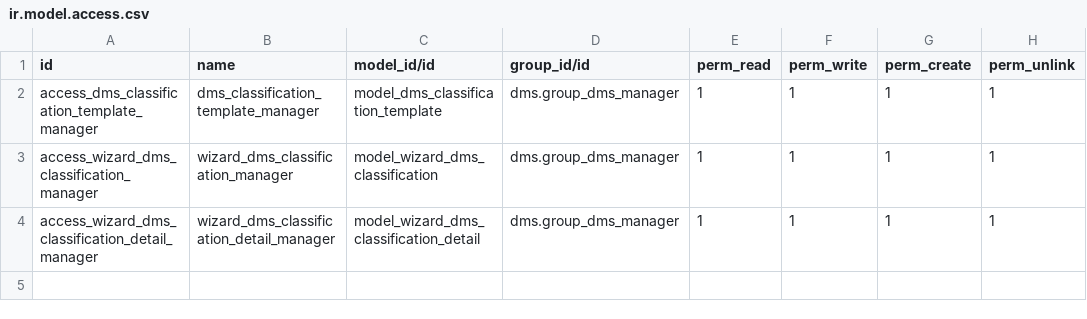
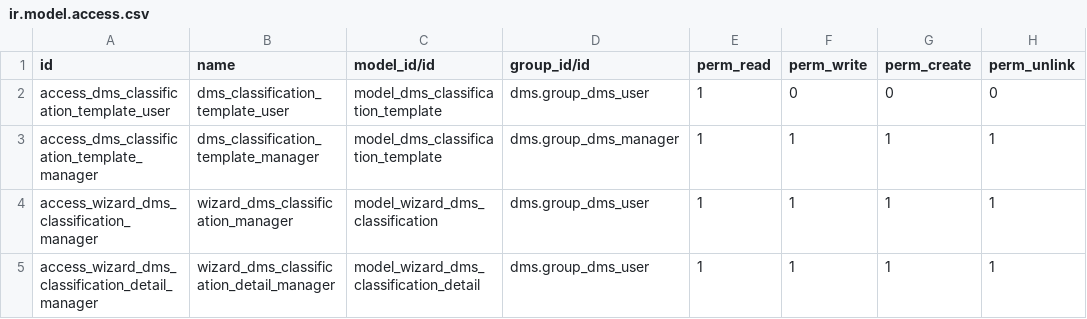
Before and after one commit to P-H-Phuc/dms, a CSV file: dms_auto_classification/security/ir.model.access.csv, drawn as a sheet.

Commit message:
[IMP] dms_auto_classification: Allow users with Documents: User permissions can use the wizard
TT46805

```diff
--- a/dms_auto_classification/security/ir.model.access.csv
+++ b/dms_auto_classification/security/ir.model.access.csv
@@ -1,4 +1,5 @@
 id,name,model_id/id,group_id/id,perm_read,perm_write,perm_create,perm_unlink
+access_dms_classification_template_user,dms_classification_template_user,model_dms_classification_template,dms.group_dms_user,1,0,0,0
 access_dms_classification_template_manager,dms_classification_template_manager,model_dms_classification_template,dms.group_dms_manager,1,1,1,1
-access_wizard_dms_classification_manager,wizard_dms_classification_manager,model_wizard_dms_classification,dms.group_dms_manager,1,1,1,1
-access_wizard_dms_classification_detail_manager,wizard_dms_classification_detail_manager,model_wizard_dms_classification_detail,dms.group_dms_manager,1,1,1,1
+access_wizard_dms_classification_manager,wizard_dms_classification_manager,model_wizard_dms_classification,dms.group_dms_user,1,1,1,1
+access_wizard_dms_classification_detail_manager,wizard_dms_classification_detail_manager,model_wizard_dms_classification_detail,dms.group_dms_user,1,1,1,1
```
Also changed, not shown: 3 other files.
